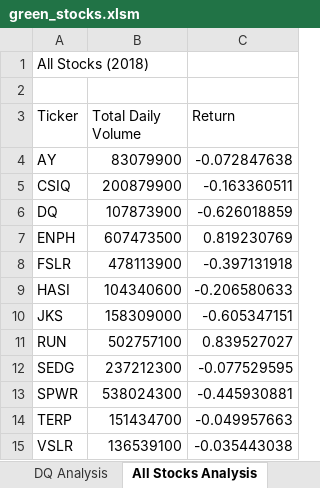
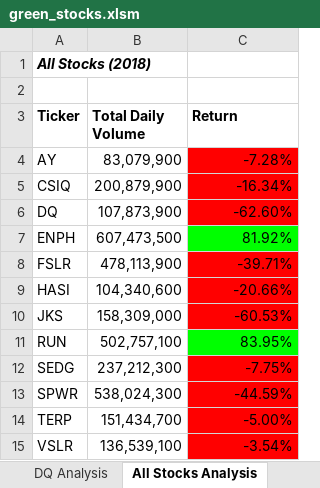
Before and after one commit to enaves88/stock-analysis, an Excel workbook: green_stocks.xlsm, sheet All Stocks Analysis, drawn as a sheet; values as stored, in another font and other column widths than the file's, no borders; the diff names each change by its address in the sheet, - before the commit and + after, or states it on an @@ line.

Commit message:
Add files via upload

```diff
--- a/green_stocks.xlsm (sheet All Stocks Analysis)
+++ b/green_stocks.xlsm (sheet All Stocks Analysis)
@@ A1 bold: off → on, italic: off → on @@
-A3:C3 bold: off
+A3:C3 bold: on
-B4 (Total Daily Volume): 83079900
+B4 (Total Daily Volume): 83,079,900
-C4 (Return): -0.072847638
+C4 (Return): -7.28%
-C4:C6 fill: none
+C4:C6 fill: #FF0000
-B5 (Total Daily Volume): 200879900
+B5 (Total Daily Volume): 200,879,900
-C5 (Return): -0.163360511
+C5 (Return): -16.34%
-B6 (Total Daily Volume): 107873900
+B6 (Total Daily Volume): 107,873,900
-C6 (Return): -0.626018859
+C6 (Return): -62.60%
-B7 (Total Daily Volume): 607473500
+B7 (Total Daily Volume): 607,473,500
-C7 (Return): 0.819230769
+C7 (Return): 81.92%
-C7 fill: none
+C7 fill: #00FF00
-B8 (Total Daily Volume): 478113900
+B8 (Total Daily Volume): 478,113,900
-C8 (Return): -0.397131918
+C8 (Return): -39.71%
-C8:C10 fill: none
+C8:C10 fill: #FF0000
-B9 (Total Daily Volume): 104340600
+B9 (Total Daily Volume): 104,340,600
-C9 (Return): -0.206580633
+C9 (Return): -20.66%
-B10 (Total Daily Volume): 158309000
+B10 (Total Daily Volume): 158,309,000
-C10 (Return): -0.605347151
+C10 (Return): -60.53%
-B11 (Total Daily Volume): 502757100
+B11 (Total Daily Volume): 502,757,100
-C11 (Return): 0.839527027
+C11 (Return): 83.95%
-C11 fill: none
+C11 fill: #00FF00
-B12 (Total Daily Volume): 237212300
+B12 (Total Daily Volume): 237,212,300
-C12 (Return): -0.077529595
+C12 (Return): -7.75%
-C12:C15 fill: none
+C12:C15 fill: #FF0000
-B13 (Total Daily Volume): 538024300
+B13 (Total Daily Volume): 538,024,300
-C13 (Return): -0.445930881
+C13 (Return): -44.59%
-B14 (Total Daily Volume): 151434700
+B14 (Total Daily Volume): 151,434,700
-C14 (Return): -0.049957663
+C14 (Return): -5.00%
-B15 (Total Daily Volume): 136539100
+B15 (Total Daily Volume): 136,539,100
-C15 (Return): -0.035443038
+C15 (Return): -3.54%
```
